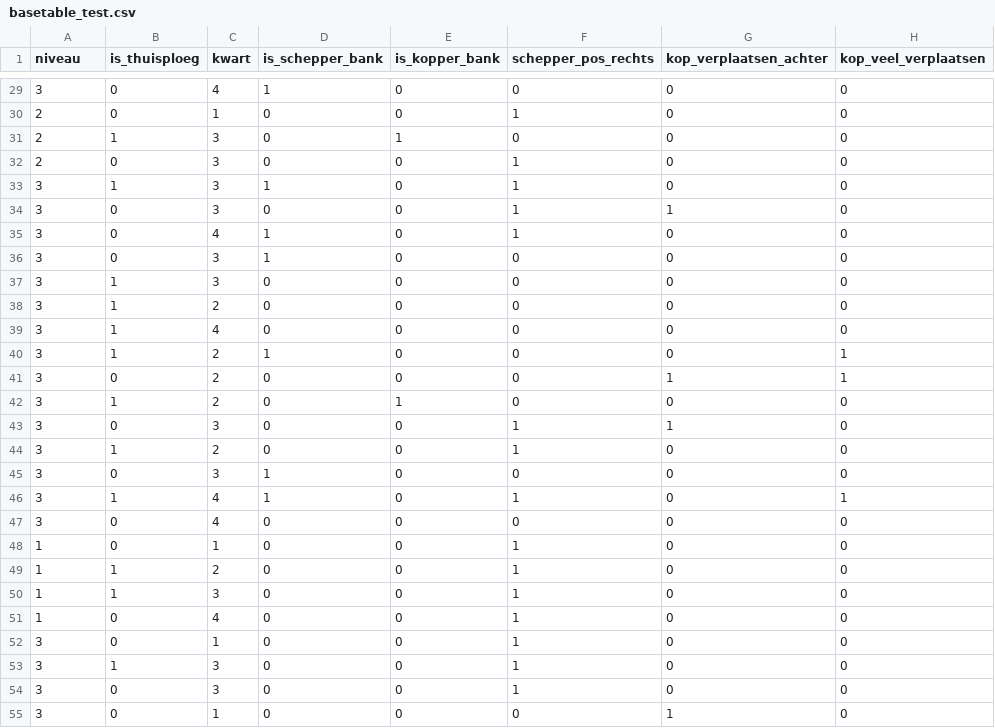
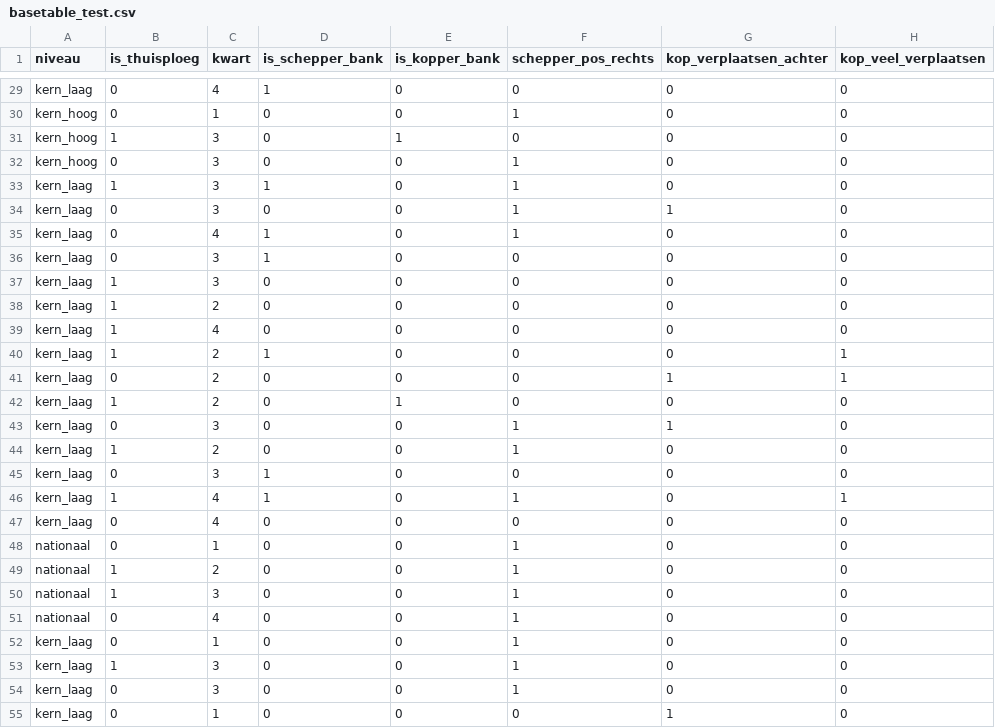
Before and after one commit to simon-cosyns/thesis_schepcorner, a CSV file: Data/Gold/basetable_test.csv, drawn as a sheet; only a part is shown, gaps mark what is left out; the diff covers the shown part only; the diff names each change by its address in the sheet, - before the commit and + after, or states it on an @@ line.

```diff
--- a/Data/Gold/basetable_test.csv
+++ b/Data/Gold/basetable_test.csv
-A29 (niveau): 3
+A29 (niveau): kern_laag
-A30:A32 (niveau): 2
+A30:A32 (niveau): kern_hoog
-A33:A47 (niveau): 3
+A33:A47 (niveau): kern_laag
-A48:A51 (niveau): 1
+A48:A51 (niveau): nationaal
-A52:A55 (niveau): 3
+A52:A55 (niveau): kern_laag
```
Also changed, not shown: 95 edited cells elsewhere in this file, Data/Gold/basetable_train.csv, 1 other file.
